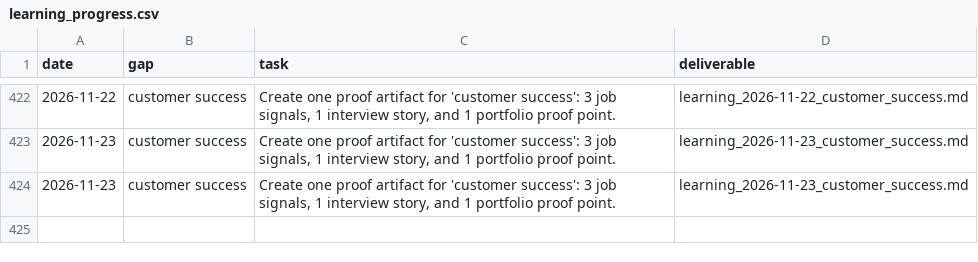
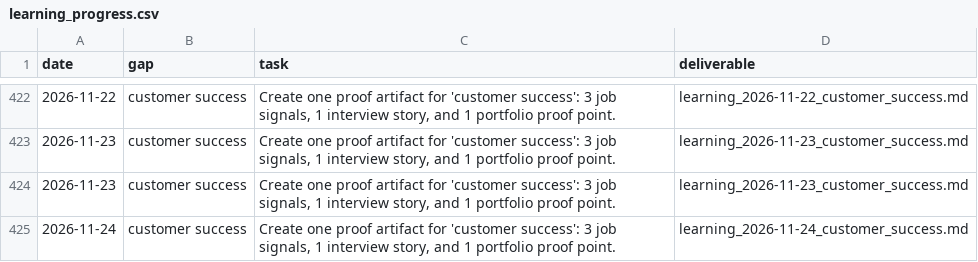
Before and after one commit to jiangrong866-ctrl/ai-career-os, a CSV file: data/learning/learning_progress.csv, drawn as a sheet; only a part is shown, gaps mark what is left out.

```diff
--- a/data/learning/learning_progress.csv
+++ b/data/learning/learning_progress.csv
@@ -424 +424,2 @@
 2026-11-23,customer success,"Create one proof artifact for 'customer success': 3 job signals, 1 interview story, and 1 portfolio proof point.",learning_2026-11-23_customer_success.md
+2026-11-24,customer success,"Create one proof artifact for 'customer success': 3 job signals, 1 interview story, and 1 portfolio proof point.",learning_2026-11-24_customer_success.md
```
Also changed, not shown: data/jobs/job_scores.csv, data/side_business/side_tasks.csv, 20 other files.
